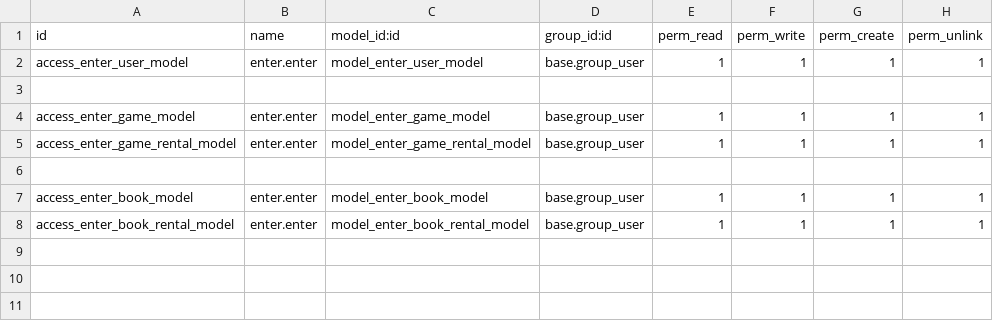
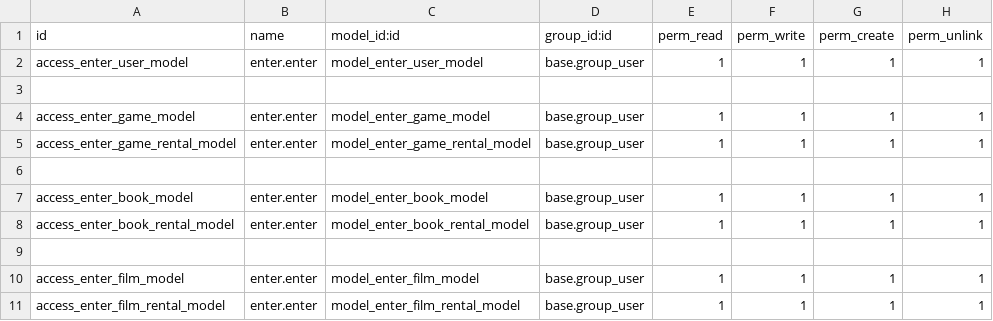
Before and after one commit to StoutXuzzo/Odoo, a CSV file: security/ir.model.access.csv, drawn as a sheet.

Commit message:
models and views created

```diff
--- a/security/ir.model.access.csv
+++ b/security/ir.model.access.csv
@@ -8 +8,4 @@ access_enter_book_model,enter.enter,model_enter_book_model,base.group_user,1,1,1
 access_enter_book_rental_model,enter.enter,model_enter_book_rental_model,base.group_user,1,1,1,1
+
+access_enter_film_model,enter.enter,model_enter_film_model,base.group_user,1,1,1,1
+access_enter_film_rental_model,enter.enter,model_enter_film_rental_model,base.group_user,1,1,1,1
```
Also changed, not shown: 9 other files.
